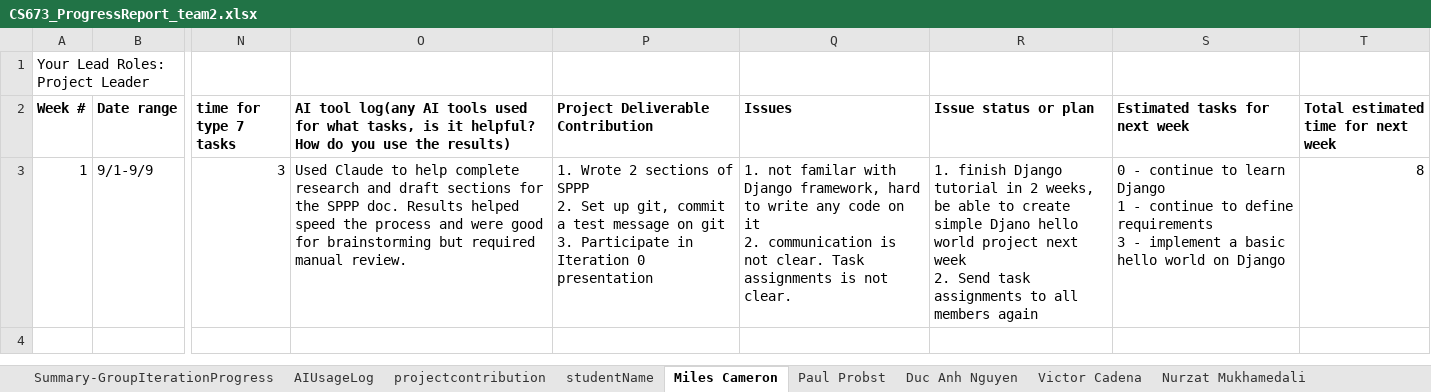
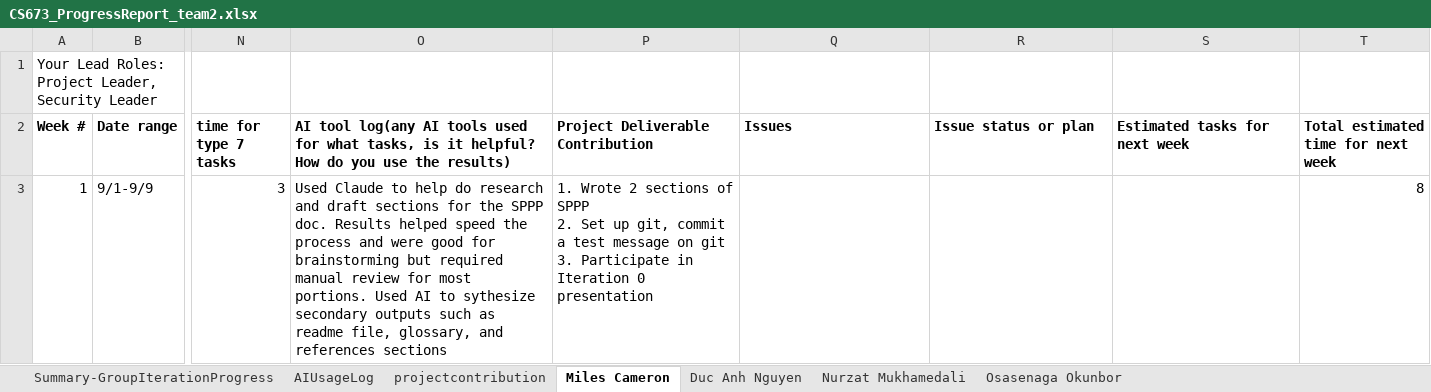
Before and after one commit to BUMETCS673/CS673OLF26P2, an Excel workbook: doc/CS673_ProgressReport_team2.xlsx, sheet Miles Cameron, drawn as a sheet; only a part is shown, gaps mark what is left out; values as stored, in another font and other column widths than the file's, no borders; charts and pictures not drawn; ↵ is a line break in a cell; the diff covers the shown part only; the diff names each change by its address in the sheet, - before the commit and + after, or states it on an @@ line.

```diff
--- a/doc/CS673_ProgressReport_team2.xlsx (sheet Miles Cameron)
+++ b/doc/CS673_ProgressReport_team2.xlsx (sheet Miles Cameron)
-sheet tab: studentName
-sheet tab: Paul Probst
-sheet tab: Victor Cadena
-A1 (Week #): Your Lead Roles: Project Leader
+A1 (Week #): Your Lead Roles: Project Leader, Security Leader
-O3: …to help complete research and draft sections for the SPPP doc. Results helped speed the process and were good for brainstorming but required manual review.
+O3: …to help do research and draft sections for the SPPP doc. Results helped speed the process and were good for brainstorming but required manual review for most portions. Used AI to sythesize secondary outputs such as readme file, glossary, and references sections
-Q3 (Issues): 1. not familar with Django framework, hard to write any code on it ↵ 2. communication is not clear. Task assignments is not clear.
+Q3 (Issues): (empty)
-R3 (Issue status or plan): 1. finish Django tutorial in 2 weeks, be able to create simple Djano hello world project next week ↵ 2. Send task assignments to all members again
+R3 (Issue status or plan): (empty)
-S3 (Estimated tasks for next week): 0 - continue to learn Django ↵ 1 - continue to define requirements ↵ 3 - implement a basic hello world on Django
+S3 (Estimated tasks for next week): (empty)
```
Also changed, not shown: 1 added row elsewhere in this sheet, sheet AIUsageLog, sheet Nurzat Mukhamedali, sheet Osasenaga Okunbor, sheet Duc Anh Nguyen, sheet Summary-GroupIterationProgress, charts or pictures.
